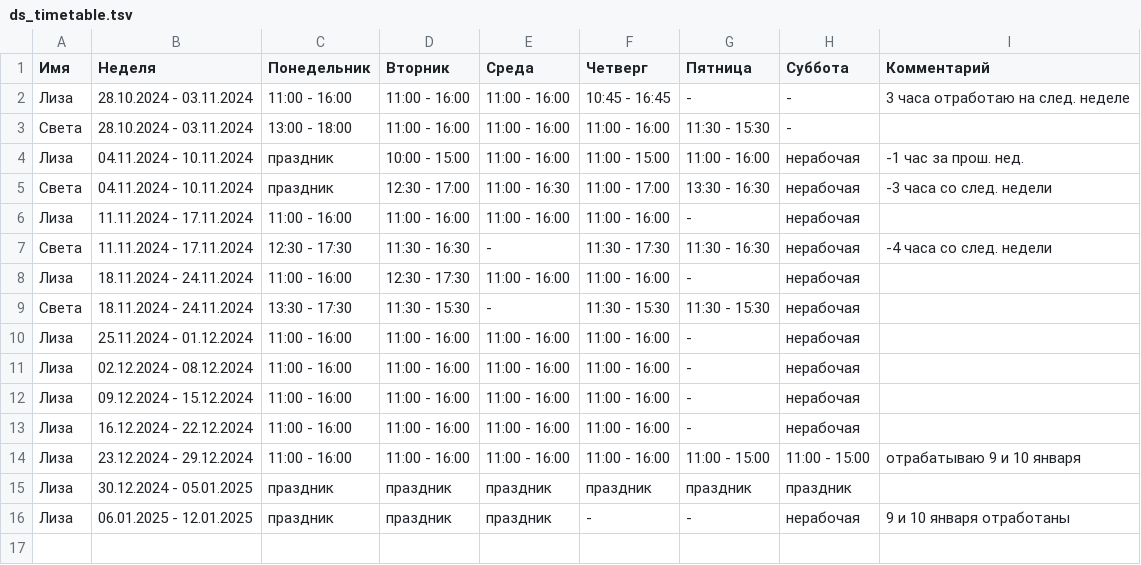
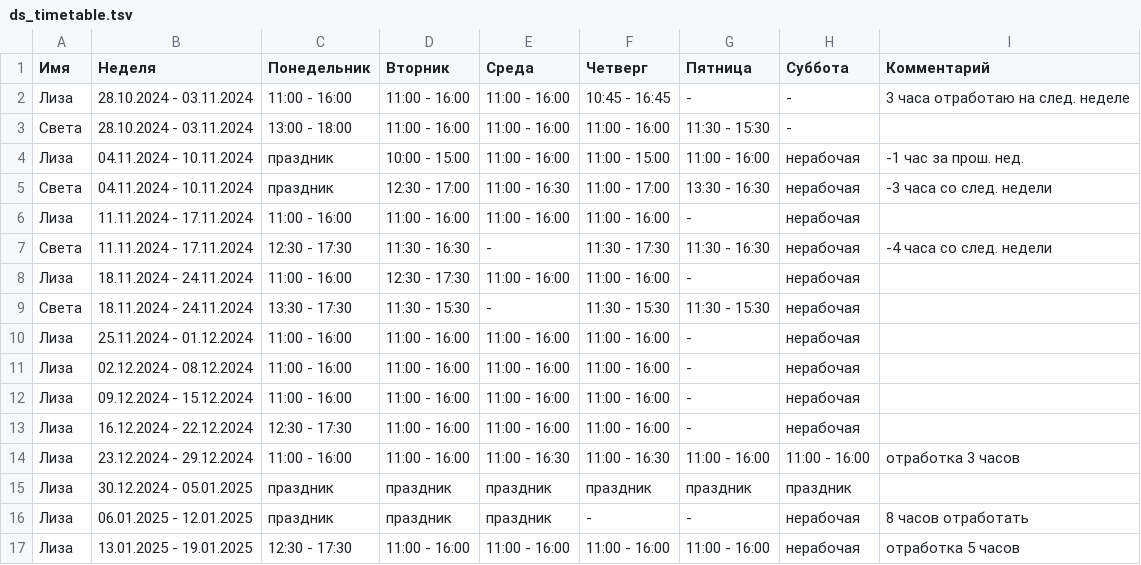
Before and after one commit to oadb-ds/timetable, a TSV file: ds_timetable.tsv, drawn as a sheet.

Commit message:
Update ds_timetable.tsv

```diff
--- a/ds_timetable.tsv
+++ b/ds_timetable.tsv
@@ -12,5 +12,6 @@
 Лиза	09.12.2024 - 15.12.2024	11:00 - 16:00	11:00 - 16:00	11:00 - 16:00	11:00 - 16:00	-	нерабочая	
-Лиза	16.12.2024 - 22.12.2024	11:00 - 16:00	11:00 - 16:00	11:00 - 16:00	11:00 - 16:00	-	нерабочая	
-Лиза	23.12.2024 - 29.12.2024	11:00 - 16:00	11:00 - 16:00	11:00 - 16:00	11:00 - 16:00	11:00 - 15:00	11:00 - 15:00	отрабатываю 9 и 10 января
+Лиза	16.12.2024 - 22.12.2024	12:30 - 17:30	11:00 - 16:00	11:00 - 16:00	11:00 - 16:00	-	нерабочая	
+Лиза	23.12.2024 - 29.12.2024	11:00 - 16:00	11:00 - 16:00	11:00 - 16:30	11:00 - 16:30	11:00 - 16:00	11:00 - 16:00	отработка 3 часов
 Лиза	30.12.2024 - 05.01.2025	праздник	праздник	праздник	праздник	праздник	праздник	
-Лиза	06.01.2025 - 12.01.2025	праздник	праздник	праздник	-	-	нерабочая	9 и 10 января отработаны
+Лиза	06.01.2025 - 12.01.2025	праздник	праздник	праздник	-	-	нерабочая	8 часов отработать
+Лиза	13.01.2025 - 19.01.2025	12:30 - 17:30	11:00 - 16:00	11:00 - 16:00	11:00 - 16:00	11:00 - 16:00	нерабочая	отработка 5 часов
```
